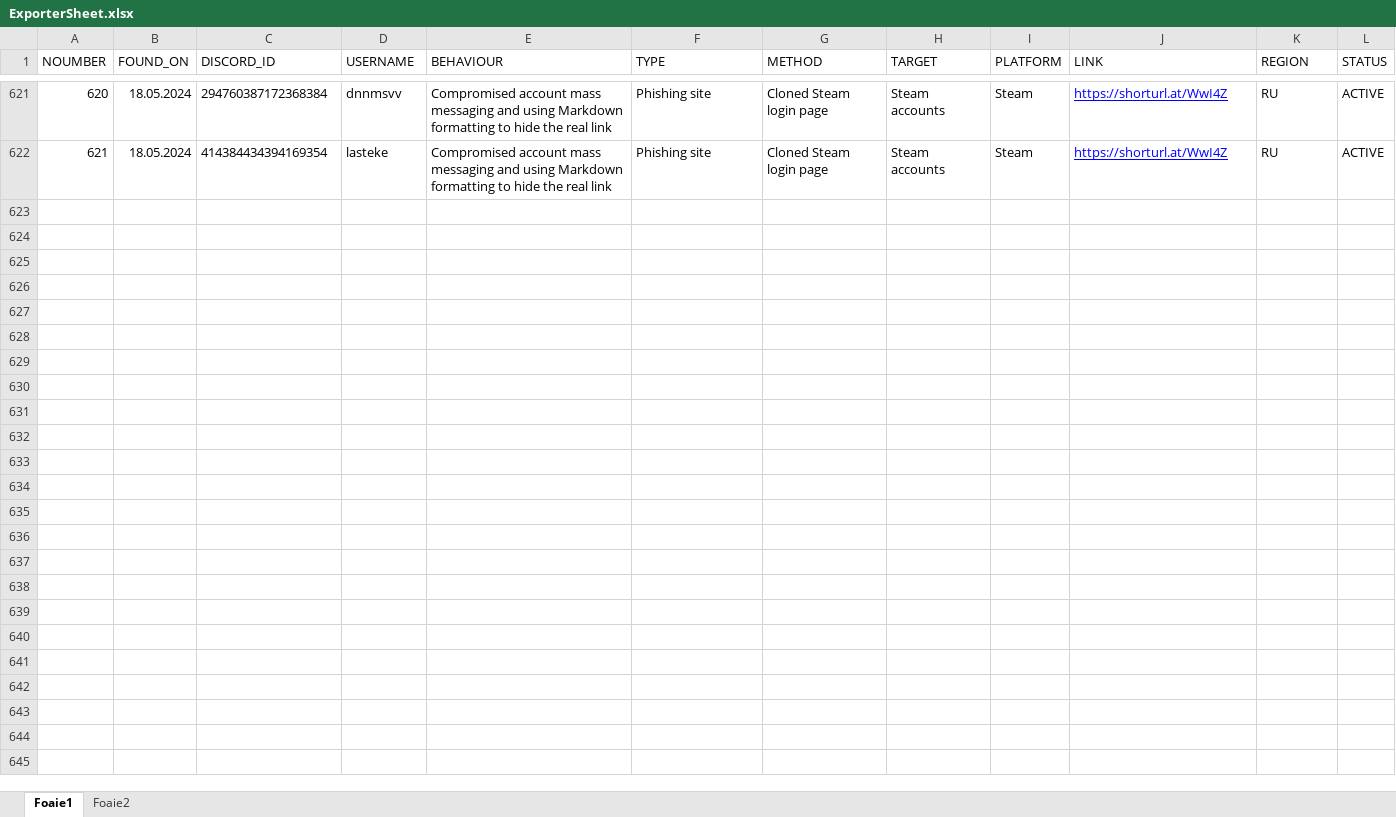
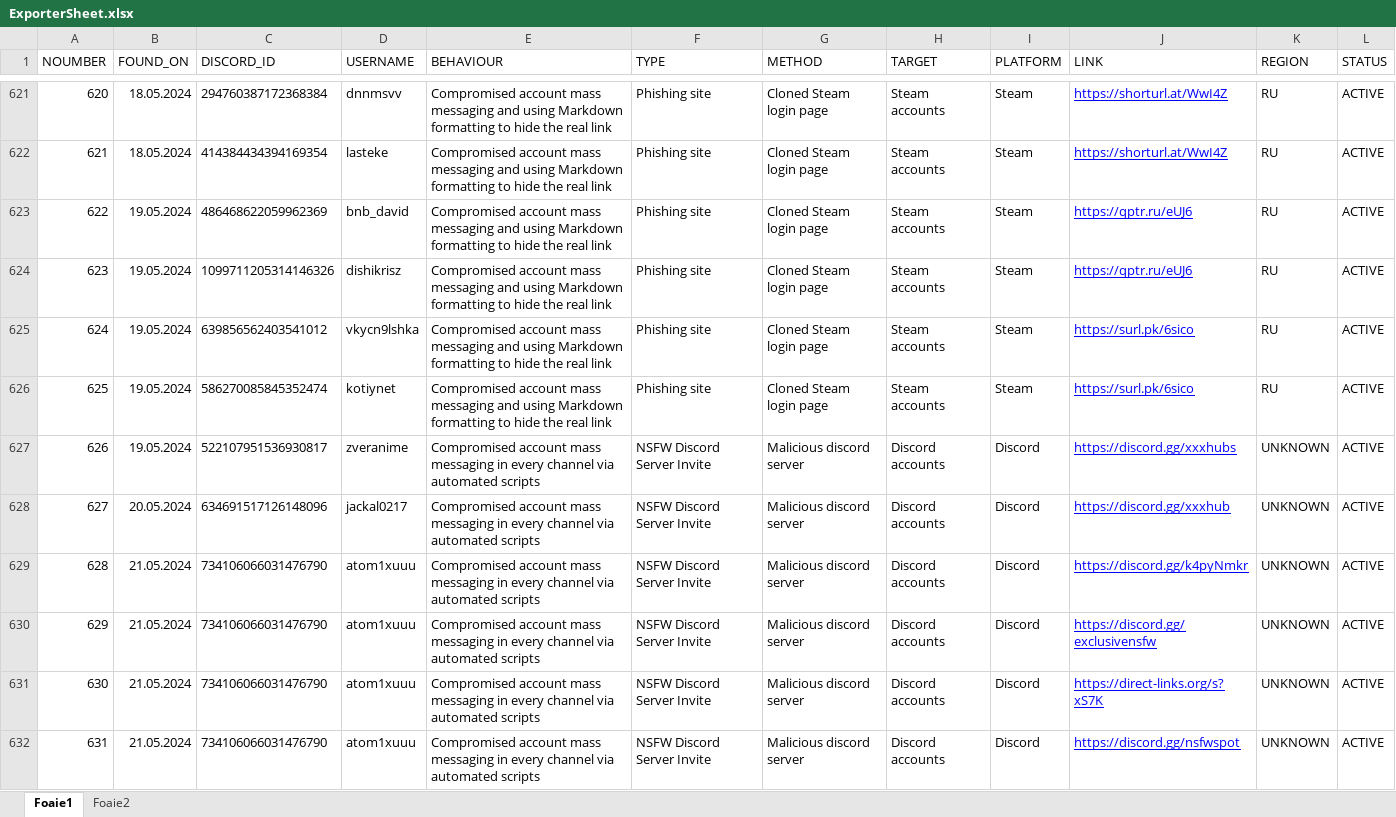
Before and after one commit to ThatSINEWAVE/Malicious-URLs-DB, an Excel workbook: Tool/ExporterSheet.xlsx, sheet Foaie1, drawn as a sheet; only a part is shown, gaps mark what is left out; values as stored, in another font and other column widths than the file's, no borders; charts and pictures not drawn; the diff names each change by its address in the sheet, - before the commit and + after, or states it on an @@ line.

Commit message:
Update ExporterSheet.xlsx

```diff
--- a/Tool/ExporterSheet.xlsx (sheet Foaie1)
+++ b/Tool/ExporterSheet.xlsx (sheet Foaie1)
+row 623: 622 | 19.05.2024 | 486468622059962369 | bnb_david | Compromised account mass messaging and using Markdown formatting to hide the real link | Phishing site | Cloned Steam login page | Steam accounts | Steam | https://qptr.ru/eUJ6 | RU | ACTIVE
+row 624: 623 | 19.05.2024 | 1099711205314146326 | dishikrisz | Compromised account mass messaging and using Markdown formatting to hide the real link | Phishing site | Cloned Steam login page | Steam accounts | Steam | https://qptr.ru/eUJ6 | RU | ACTIVE
+row 625: 624 | 19.05.2024 | 639856562403541012 | vkycn9lshka | Compromised account mass messaging and using Markdown formatting to hide the real link | Phishing site | Cloned Steam login page | Steam accounts | Steam | https://surl.pk/6sico | RU | ACTIVE
+row 626: 625 | 19.05.2024 | 586270085845352474 | kotiynet | Compromised account mass messaging and using Markdown formatting to hide the real link | Phishing site | Cloned Steam login page | Steam accounts | Steam | https://surl.pk/6sico | RU | ACTIVE
+row 627: 626 | 19.05.2024 | 522107951536930817 | zveranime | Compromised account mass messaging in every channel via automated scripts | NSFW Discord Server Invite | Malicious discord server | Discord accounts | Discord | https://discord.gg/xxxhubs | UNKNOWN | ACTIVE
+row 628: 627 | 20.05.2024 | 634691517126148096 | jackal0217 | Compromised account mass messaging in every channel via automated scripts | NSFW Discord Server Invite | Malicious discord server | Discord accounts | Discord | https://discord.gg/xxxhub | UNKNOWN | ACTIVE
+row 629: 628 | 21.05.2024 | 734106066031476790 | atom1xuuu | Compromised account mass messaging in every channel via automated scripts | NSFW Discord Server Invite | Malicious discord server | Discord accounts | Discord | https://discord.gg/k4pyNmkr | UNKNOWN | ACTIVE
+row 630: 629 | 21.05.2024 | 734106066031476790 | atom1xuuu | Compromised account mass messaging in every channel via automated scripts | NSFW Discord Server Invite | Malicious discord server | Discord accounts | Discord | https://discord.gg/exclusivensfw | UNKNOWN | ACTIVE
+row 631: 630 | 21.05.2024 | 734106066031476790 | atom1xuuu | Compromised account mass messaging in every channel via automated scripts | NSFW Discord Server Invite | Malicious discord server | Discord accounts | Discord | https://direct-links.org/s?xS7K | UNKNOWN | ACTIVE
+row 632: 631 | 21.05.2024 | 734106066031476790 | atom1xuuu | Compromised account mass messaging in every channel via automated scripts | NSFW Discord Server Invite | Malicious discord server | Discord accounts | Discord | https://discord.gg/nsfwspot | UNKNOWN | ACTIVE
```
